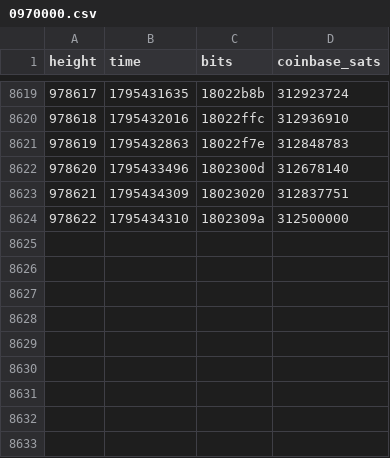
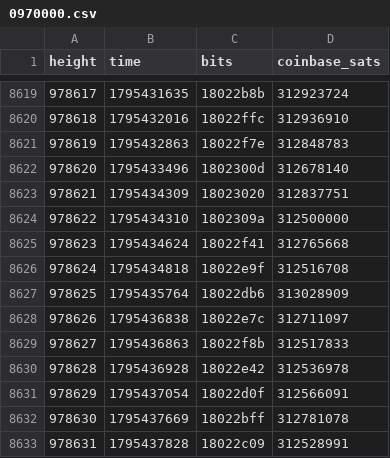
Before and after one commit to bch-gareth/jevons, a CSV file: blocks/0970000.csv, drawn as a sheet; only a part is shown, gaps mark what is left out; the diff names each change by its address in the sheet, - before the commit and + after, or states it on an @@ line.

```diff
--- a/blocks/0970000.csv
+++ b/blocks/0970000.csv
+row 8625: 978623 | 1795434624 | 18022f41 | 312765668
+row 8626: 978624 | 1795434818 | 18022e9f | 312516708
+row 8627: 978625 | 1795435764 | 18022db6 | 313028909
+row 8628: 978626 | 1795436838 | 18022e7c | 312711097
+row 8629: 978627 | 1795436863 | 18022f8b | 312517833
+row 8630: 978628 | 1795436928 | 18022e42 | 312536978
+row 8631: 978629 | 1795437054 | 18022d0f | 312566091
+row 8632: 978630 | 1795437669 | 18022bff | 312781078
+row 8633: 978631 | 1795437828 | 18022c09 | 312528991
```
Also changed, not shown: bchusd_daily.csv, 2 other files.
